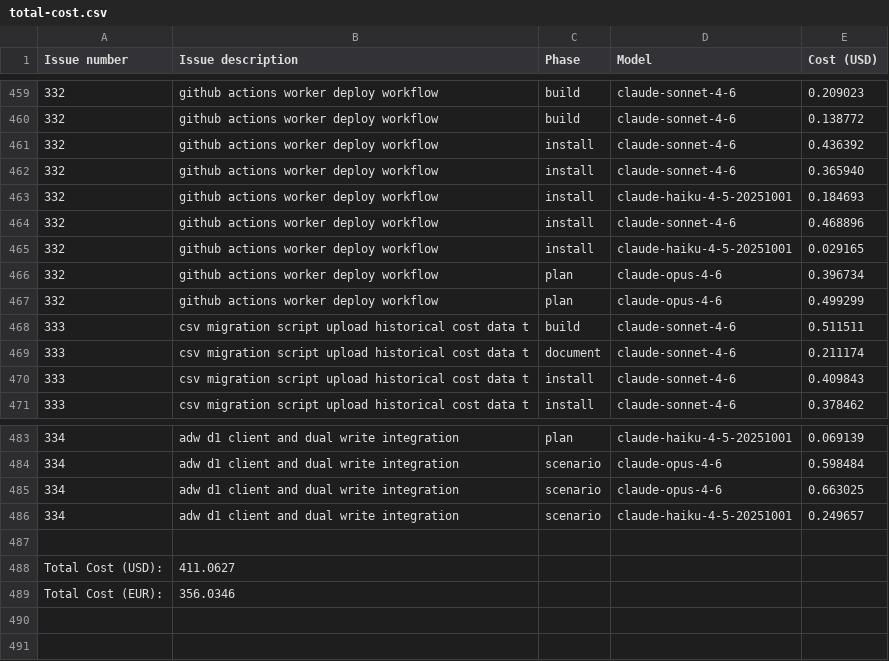
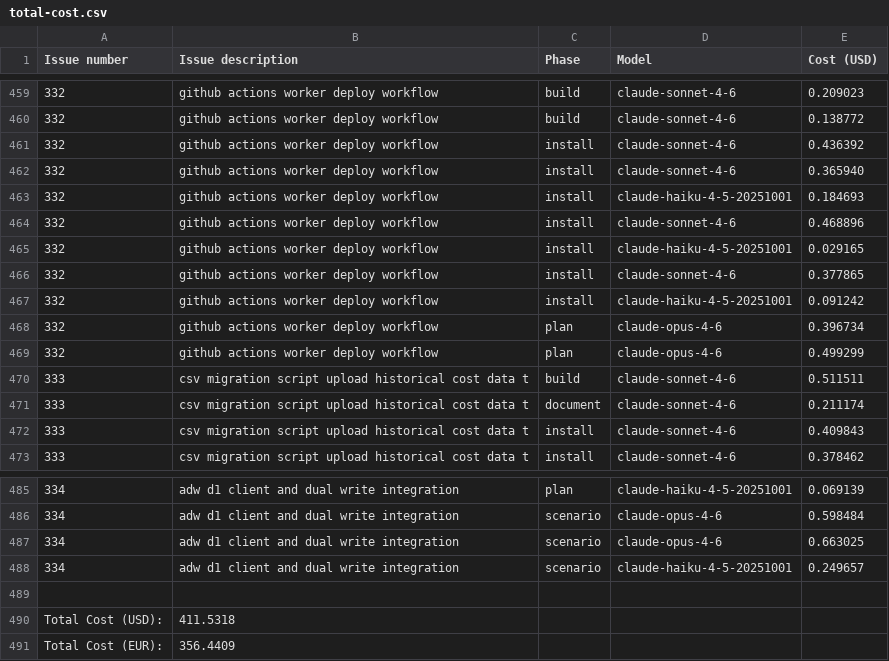
Before and after one commit to paysdoc/AI_Dev_Workflow, a CSV file: projects/AI_Dev_Workflow/total-cost.csv, drawn as a sheet; only a part is shown, gaps mark what is left out.

```diff
--- a/projects/AI_Dev_Workflow/total-cost.csv
+++ b/projects/AI_Dev_Workflow/total-cost.csv
@@ -465,2 +465,4 @@ Issue number,Issue description,Phase,Model,Cost (USD)
 332,github actions worker deploy workflow,install,claude-haiku-4-5-20251001,0.029165
+332,github actions worker deploy workflow,install,claude-sonnet-4-6,0.377865
+332,github actions worker deploy workflow,install,claude-haiku-4-5-20251001,0.091242
 332,github actions worker deploy workflow,plan,claude-opus-4-6,0.396734
@@ -487,3 +489,3 @@ Issue number,Issue description,Phase,Model,Cost (USD)
 
-Total Cost (USD):,411.0627
-Total Cost (EUR):,356.0346
+Total Cost (USD):,411.5318
+Total Cost (EUR):,356.4409
```
Also changed, not shown: projects/AI_Dev_Workflow/332-github-actions-worker-deploy-workflow.csv.
